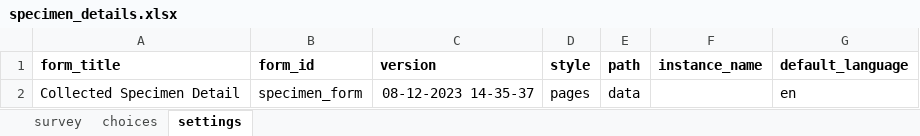
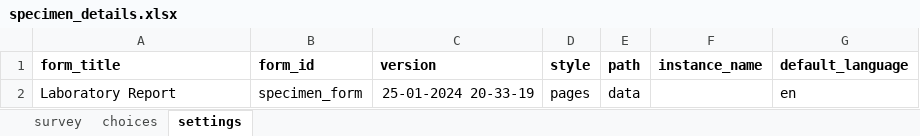
Before and after one commit to Brink-Innovation/disease-surveillance, an Excel workbook: forms/app/specimen_details.xlsx, sheet settings, drawn as a sheet; values as stored, in another font and other column widths than the file's, no borders; the diff names each change by its address in the sheet, - before the commit and + after, or states it on an @@ line.

Commit message:
fixed specimen details

```diff
--- a/forms/app/specimen_details.xlsx (sheet settings)
+++ b/forms/app/specimen_details.xlsx (sheet settings)
-A2 (form_title): Collected Specimen Detail
+A2 (form_title): Laboratory Report
-C2 (version): 08-12-2023 14-35-37
+C2 (version): 25-01-2024 20-33-19
```
Also changed, not shown: sheet survey, sheet choices, forms/app/cholera_verification.xlsx, 24 other files.
